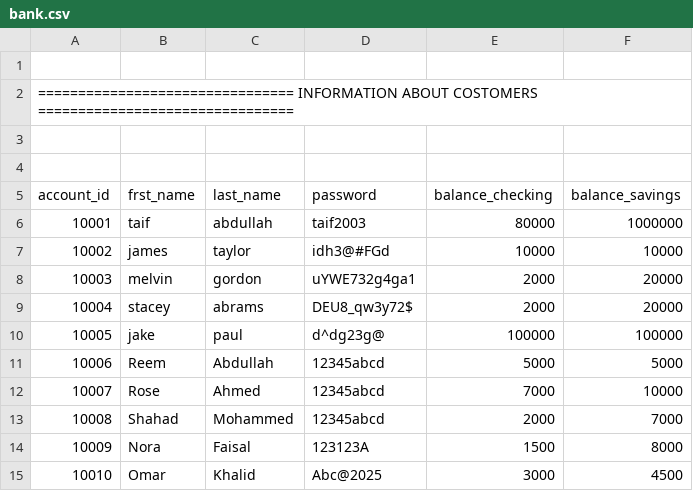
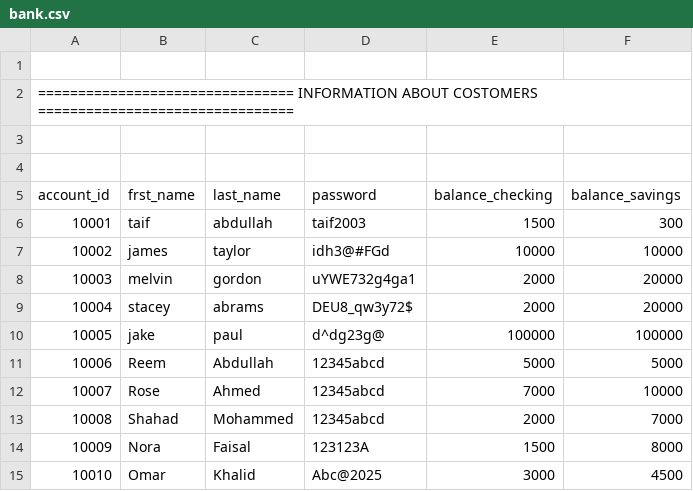
Before and after one commit to EngTaifAbdullah/banking-project, a CSV file: data/bank.csv, drawn as a sheet.

```diff
--- a/data/bank.csv
+++ b/data/bank.csv
@@ -5,3 +5,3 @@
 account_id,frst_name,last_name,password,balance_checking,balance_savings
-10001,taif,abdullah,taif2003,80000,1000000
+10001,taif,abdullah,taif2003,1500,300
 10002,james,taylor,idh3@#FGd,10000,10000
```
Also changed, not shown: 3 other files.
